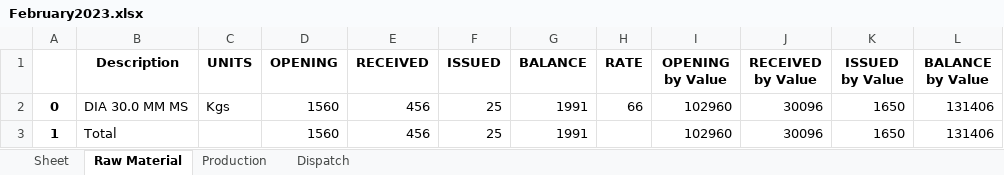
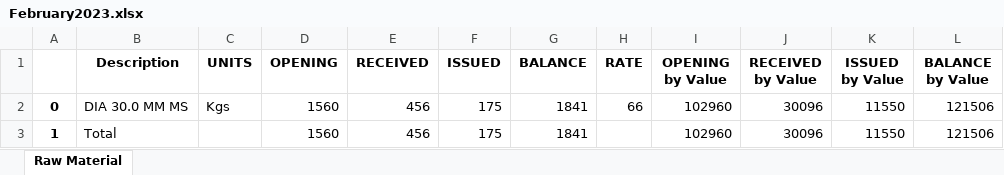
Before and after one commit to AadeshKabra/MEAccounts, an Excel workbook: static/February2023.xlsx, sheet Raw Material, drawn as a sheet; values as stored, in another font and other column widths than the file's, no borders; the diff names each change by its address in the sheet, - before the commit and + after, or states it on an @@ line.

```diff
--- a/static/February2023.xlsx (sheet Raw Material)
+++ b/static/February2023.xlsx (sheet Raw Material)
-sheet tab: Sheet
-sheet tab: Production
-sheet tab: Dispatch
-F2:F3 (ISSUED): 25
+F2:F3 (ISSUED): 175
-G2:G3 (BALANCE): 1991
+G2:G3 (BALANCE): 1841
-K2:K3 (ISSUED by Value): 1650
+K2:K3 (ISSUED by Value): 11550
-L2:L3 (BALANCE by Value): 131406
+L2:L3 (BALANCE by Value): 121506
```
Also changed, not shown: 9 other files.
